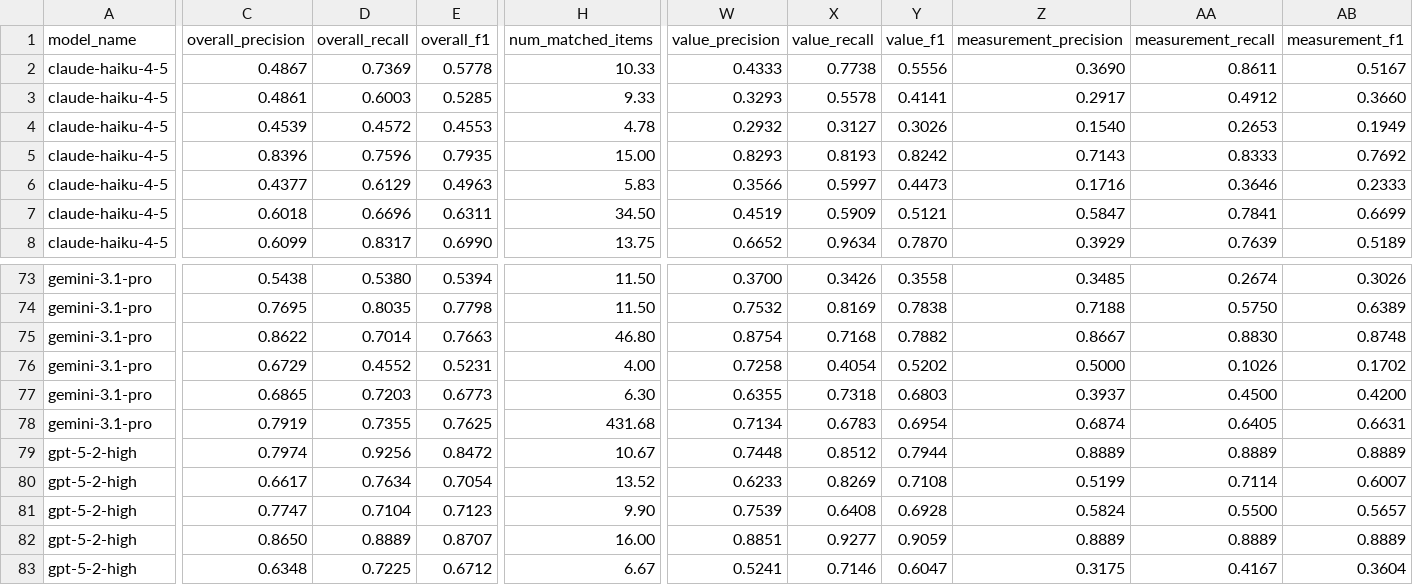
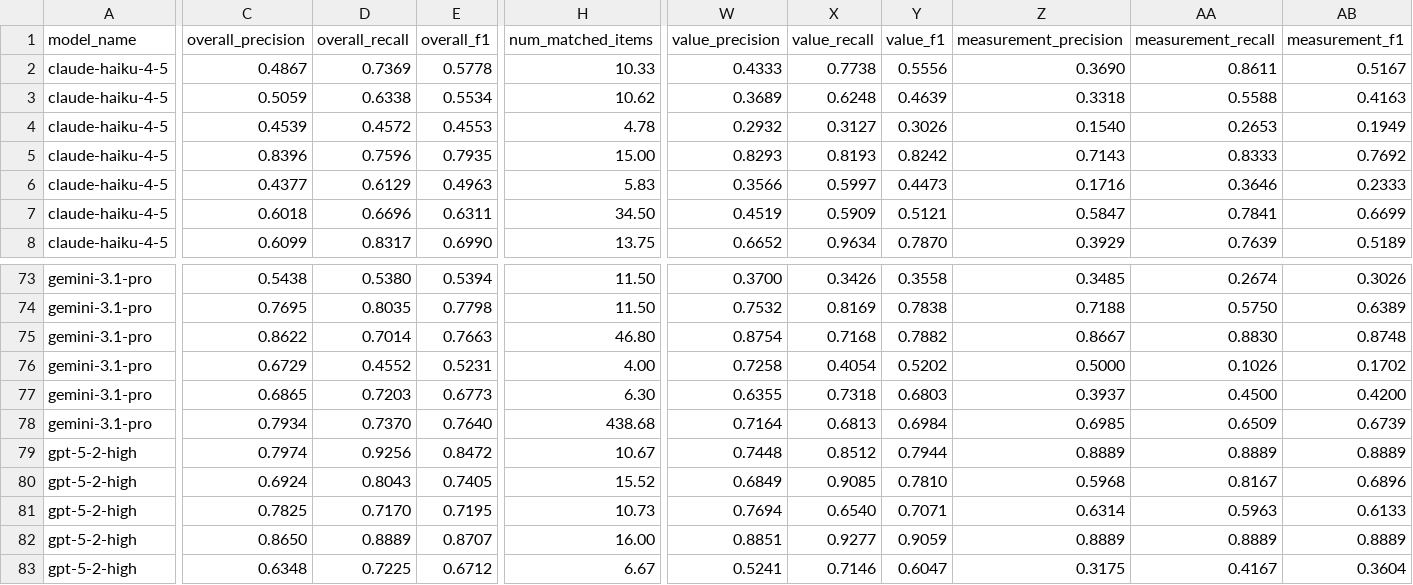
Before and after one commit to Radical-AI/litxbench, a CSV file: scripts/paper/combined_results/zero_shot_json_run1.csv, drawn as a sheet; only a part is shown, gaps mark what is left out; the diff covers the shown part only; the diff names each change by its address in the sheet, - before the commit and + after, or states it on an @@ line.

```diff
--- a/scripts/paper/combined_results/zero_shot_json_run1.csv
+++ b/scripts/paper/combined_results/zero_shot_json_run1.csv
-C3 (overall_precision): 0.4861
+C3 (overall_precision): 0.5059
-D3 (overall_recall): 0.6003
+D3 (overall_recall): 0.6338
-E3 (overall_f1): 0.5285
+E3 (overall_f1): 0.5534
-H3 (num_matched_items): 9.33
+H3 (num_matched_items): 10.62
-W3 (value_precision): 0.3293
+W3 (value_precision): 0.3689
-X3 (value_recall): 0.5578
+X3 (value_recall): 0.6248
-Y3 (value_f1): 0.4141
+Y3 (value_f1): 0.4639
-Z3 (measurement_precision): 0.2917
+Z3 (measurement_precision): 0.3318
-AA3 (measurement_recall): 0.4912
+AA3 (measurement_recall): 0.5588
-AB3 (measurement_f1): 0.3660
+AB3 (measurement_f1): 0.4163
-C78 (overall_precision): 0.7919
+C78 (overall_precision): 0.7934
-D78 (overall_recall): 0.7355
+D78 (overall_recall): 0.7370
-E78 (overall_f1): 0.7625
+E78 (overall_f1): 0.7640
-H78 (num_matched_items): 431.68
+H78 (num_matched_items): 438.68
-W78 (value_precision): 0.7134
+W78 (value_precision): 0.7164
-X78 (value_recall): 0.6783
+X78 (value_recall): 0.6813
-Y78 (value_f1): 0.6954
+Y78 (value_f1): 0.6984
-Z78 (measurement_precision): 0.6874
+Z78 (measurement_precision): 0.6985
-AA78 (measurement_recall): 0.6405
+AA78 (measurement_recall): 0.6509
-AB78 (measurement_f1): 0.6631
+AB78 (measurement_f1): 0.6739
-C80 (overall_precision): 0.6617
+C80 (overall_precision): 0.6924
-D80 (overall_recall): 0.7634
+D80 (overall_recall): 0.8043
-E80 (overall_f1): 0.7054
+E80 (overall_f1): 0.7405
-H80 (num_matched_items): 13.52
+H80 (num_matched_items): 15.52
-W80 (value_precision): 0.6233
+W80 (value_precision): 0.6849
-X80 (value_recall): 0.8269
+X80 (value_recall): 0.9085
-Y80 (value_f1): 0.7108
+Y80 (value_f1): 0.7810
-Z80 (measurement_precision): 0.5199
+Z80 (measurement_precision): 0.5968
-AA80 (measurement_recall): 0.7114
+AA80 (measurement_recall): 0.8167
-AB80 (measurement_f1): 0.6007
+AB80 (measurement_f1): 0.6896
-C81 (overall_precision): 0.7747
+C81 (overall_precision): 0.7825
-D81 (overall_recall): 0.7104
+D81 (overall_recall): 0.7170
-E81 (overall_f1): 0.7123
+E81 (overall_f1): 0.7195
-H81 (num_matched_items): 9.90
+H81 (num_matched_items): 10.73
-W81 (value_precision): 0.7539
+W81 (value_precision): 0.7694
-X81 (value_recall): 0.6408
+X81 (value_recall): 0.6540
-Y81 (value_f1): 0.6928
+Y81 (value_f1): 0.7071
-Z81 (measurement_precision): 0.5824
+Z81 (measurement_precision): 0.6314
-AA81 (measurement_recall): 0.5500
+AA81 (measurement_recall): 0.5963
-AB81 (measurement_f1): 0.5657
+AB81 (measurement_f1): 0.6133
```
Also changed, not shown: 150 edited cells elsewhere in this file, scripts/paper/combined_results/agentic_cli_run1.csv, scripts/paper/combined_results/agentic_cli_run2.csv, 39 other files.
